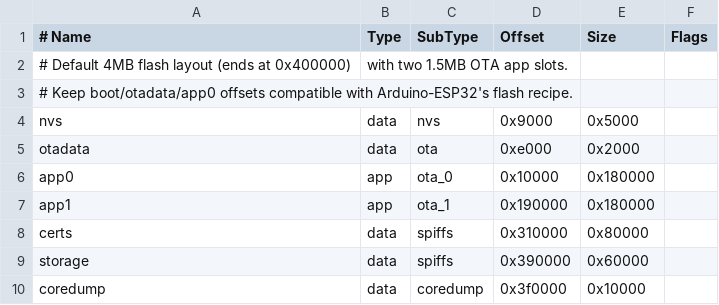
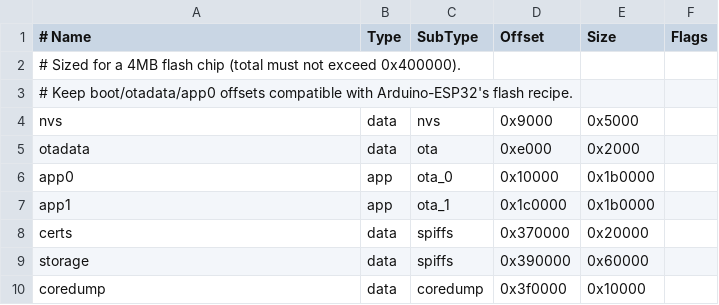
Before and after one commit to coloz/c3bridge, a CSV file: c3bridge-firmware/partitions.csv, drawn as a sheet.

```diff
--- a/c3bridge-firmware/partitions.csv
+++ b/c3bridge-firmware/partitions.csv
@@ -1,3 +1,3 @@
 # Name, Type, SubType, Offset, Size, Flags
-# Default 4MB flash layout (ends at 0x400000), with two 1.5MB OTA app slots.
+# Sized for a 4MB flash chip (total must not exceed 0x400000).
 # Keep boot/otadata/app0 offsets compatible with Arduino-ESP32's flash recipe.
@@ -5,5 +5,5 @@ nvs,      data, nvs,      0x9000,   0x5000,
 otadata,  data, ota,      0xe000,   0x2000,
-app0,     app,  ota_0,    0x10000,  0x180000,
-app1,     app,  ota_1,    0x190000, 0x180000,
-certs,    data, spiffs,   0x310000, 0x80000,
+app0,     app,  ota_0,    0x10000,  0x1b0000,
+app1,     app,  ota_1,    0x1c0000, 0x1b0000,
+certs,    data, spiffs,   0x370000, 0x20000,
 storage,  data, spiffs,   0x390000, 0x60000,
```
Also changed, not shown: 7 other files.
